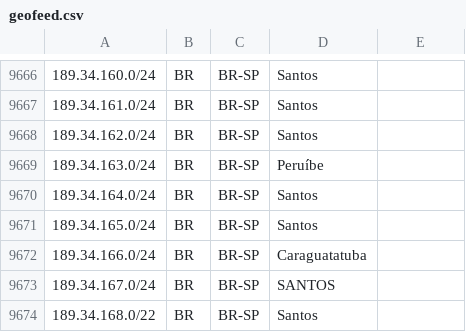
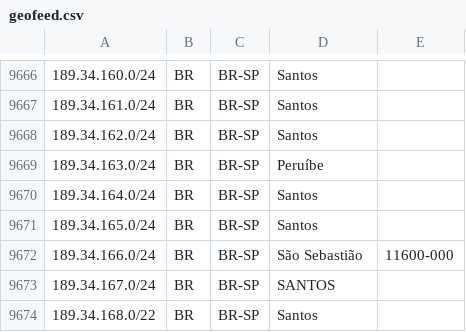
Before and after one commit to rtanajura/geofeed, a CSV file: geofeed.csv, drawn as a sheet; only a part is shown, gaps mark what is left out.

Commit message:
Update NM 14393712

```diff
--- a/geofeed.csv
+++ b/geofeed.csv
@@ -9671,3 +9671,3 @@
 189.34.165.0/24,BR,BR-SP,Santos,
-189.34.166.0/24,BR,BR-SP,Caraguatatuba,
+189.34.166.0/24,BR,BR-SP,São Sebastião,11600-000
 189.34.167.0/24,BR,BR-SP,SANTOS,
```
